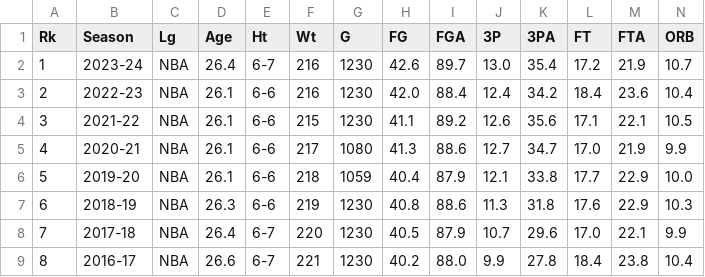
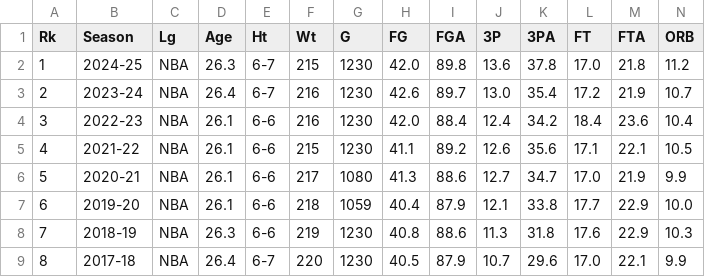
Before and after one commit to aloj7980/Assignments_And_Projects, a CSV file: Personal Project: NBA Inflation Adjusted Stat Calculator/Data/league_averages.csv, drawn as a sheet; only a part is shown; the shorter side is filled out with more unchanged rows; addresses are those after the commit; rows hold the shown columns only; the diff names each change by its address in the sheet, - before the commit and + after, or states it on an @@ line.

Commit message:
Updated League averages file 2025

```diff
--- a/Personal Project: NBA Inflation Adjusted Stat Calculator/Data/league_averages.csv
+++ b/Personal Project: NBA Inflation Adjusted Stat Calculator/Data/league_averages.csv
+row 2: 1 | 2024-25 | NBA | 26.3 | 6-7 | 215 | 1230 | 42.0 | 89.8 | 13.6 | 37.8 | 17.0 | 21.8 | 11.2
@@ column A (Rk) renumbered from row 3 down @@
```
